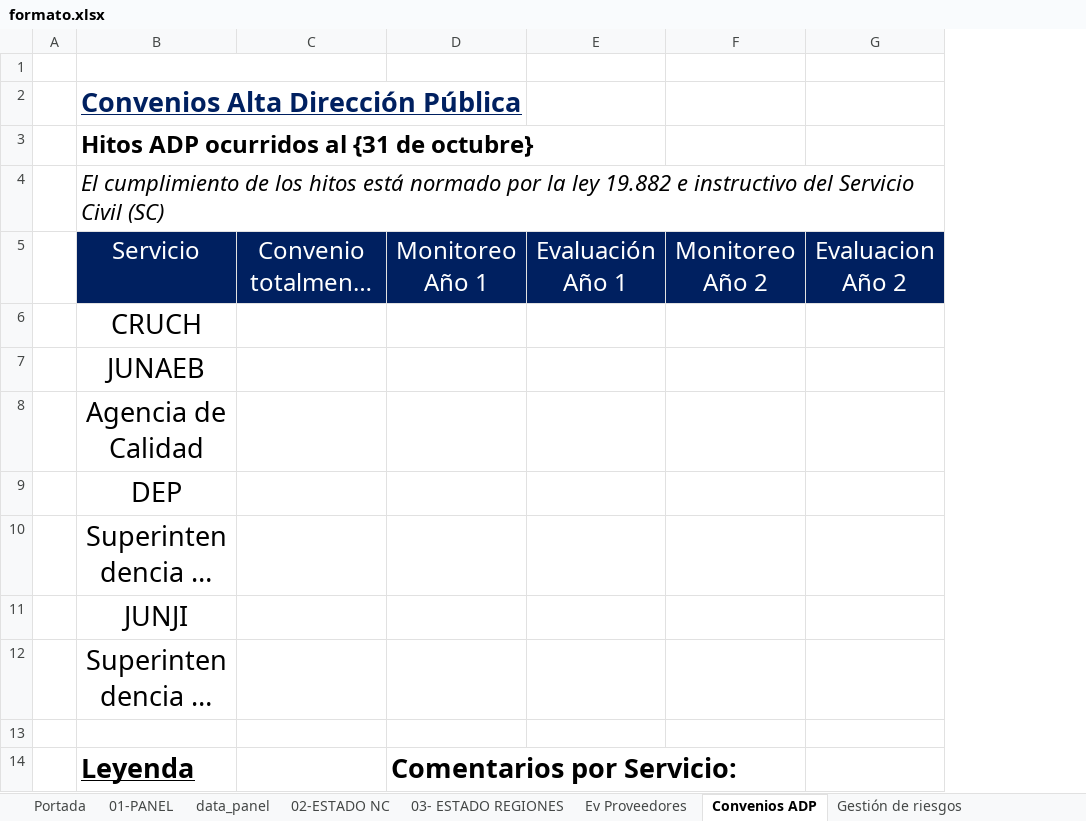
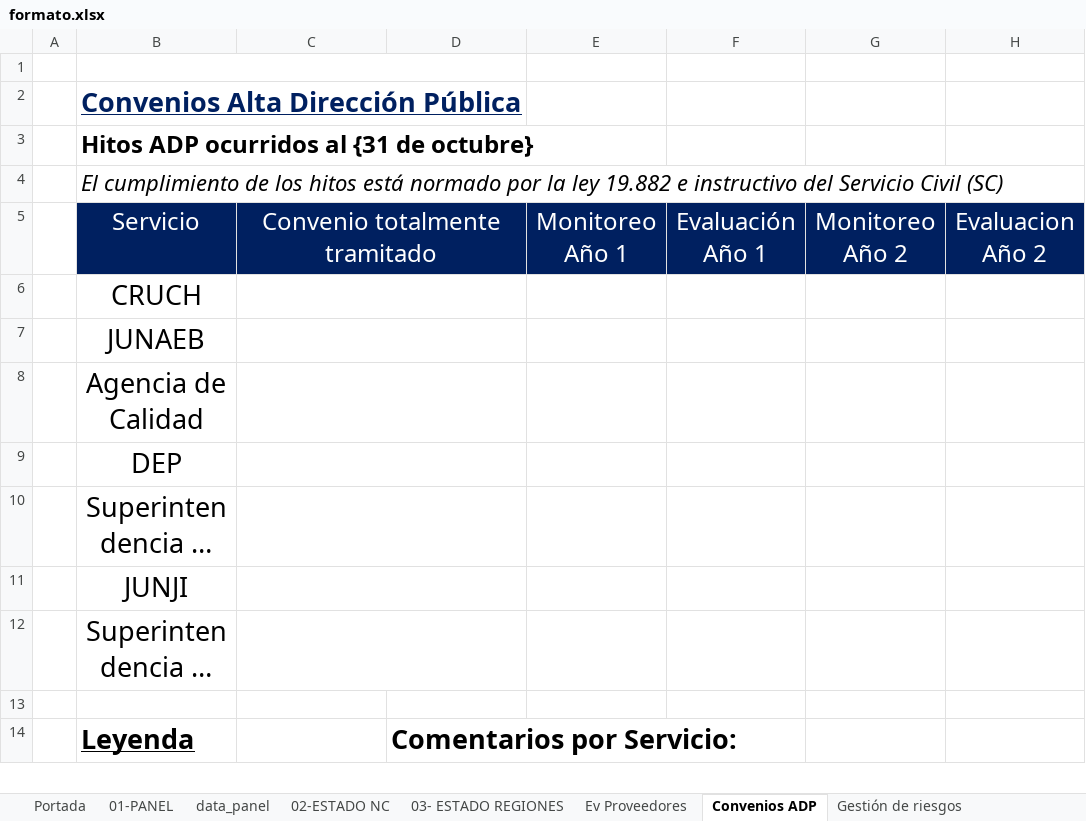
Before and after one commit to joaquinMineduc/ARMM, an Excel workbook: Backend/Input/Reports/formato.xlsx, sheet Convenios ADP, drawn as a sheet; only a part is shown; long unchanged cells end in …; values as stored, in another font and other column widths than the file's, no borders; charts and pictures not drawn; removed rows and columns are numbered as before the commit, all else as after; the diff covers the shown part only; the diff names each change by its address in the sheet, - before the commit and + after, or states it on an @@ line.

```diff
--- a/Backend/Input/Reports/formato.xlsx (sheet Convenios ADP)
+++ b/Backend/Input/Reports/formato.xlsx (sheet Convenios ADP)
+column E, row 5: Monitoreo Año 1
-B1:C1 merged
+B1:D1 merged
+C5:D5 merged
-D5: Monitoreo Año 1
+D5: (empty)
+C6:D6 merged
+C7:D7 merged
+C8:D8 merged
+C9:D9 merged
+C10:D10 merged
+C11:D11 merged
+C12:D12 merged
```
Also changed, not shown: merged cells elsewhere in this sheet, charts or pictures, Backend/output/informe_final.xlsx, 5 other files.
